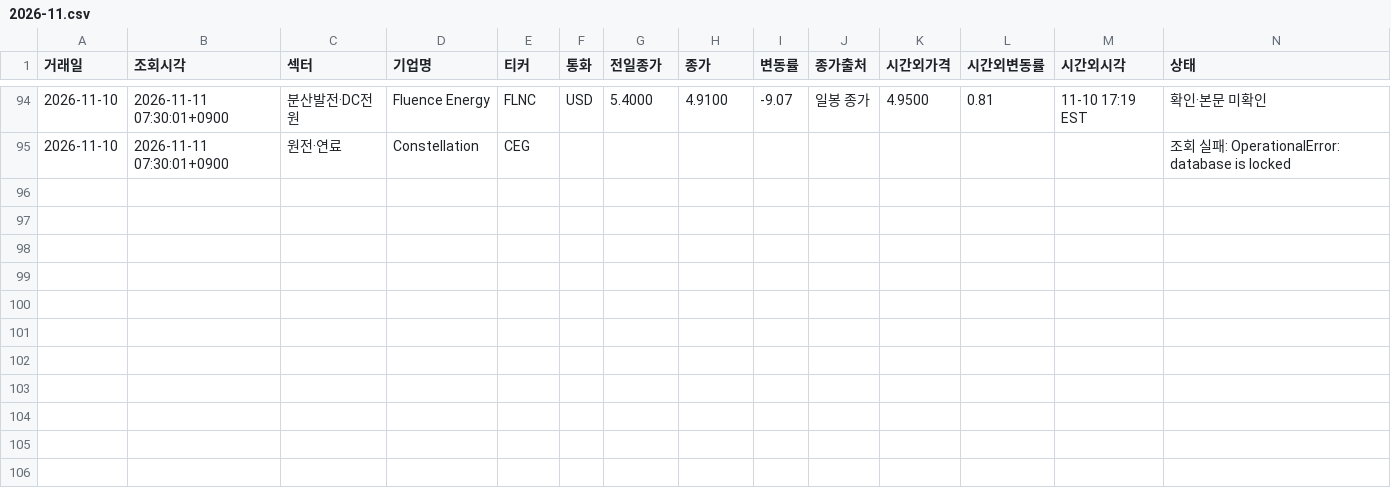
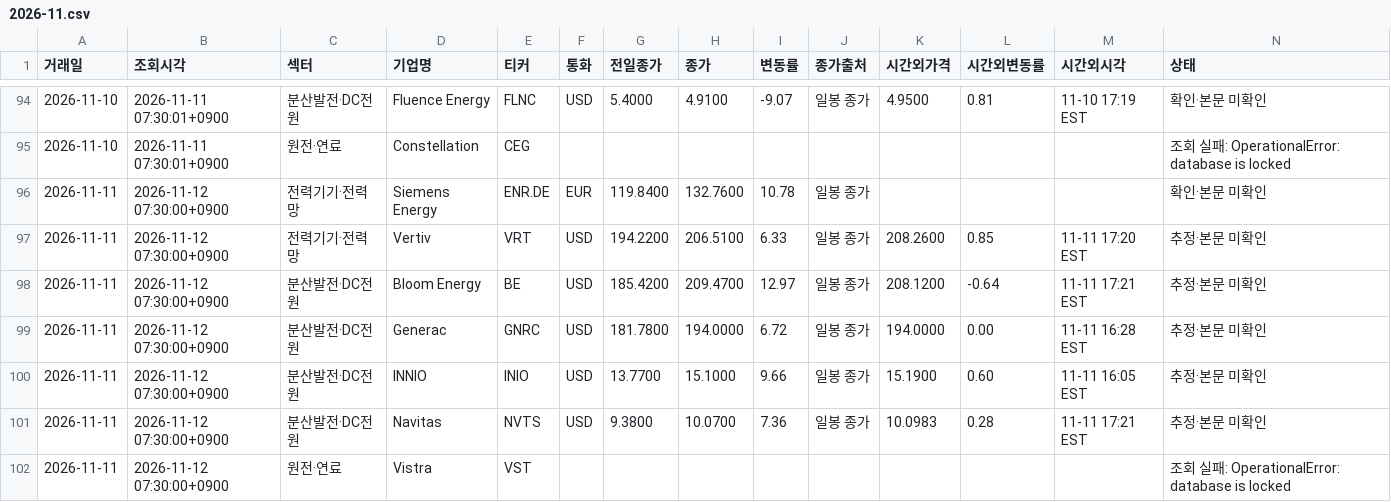
Before and after one commit to dlacksgud11111-tech/News-Clipper, a CSV file: movers/2026-11.csv, drawn as a sheet; only a part is shown, gaps mark what is left out; rows hold the shown columns only; the diff names each change by its address in the sheet, - before the commit and + after, or states it on an @@ line.

```diff
--- a/movers/2026-11.csv
+++ b/movers/2026-11.csv
+row 96: 2026-11-11 | 2026-11-12 07:30:00+0900 | 전력기기·전력망 | Siemens Energy | ENR.DE | EUR | 119.8400 | 132.7600 | 10.78 | 일봉 종가 |  |  |  | 확인·본문 미확인
+row 97: 2026-11-11 | 2026-11-12 07:30:00+0900 | 전력기기·전력망 | Vertiv | VRT | USD | 194.2200 | 206.5100 | 6.33 | 일봉 종가 | 208.2600 | 0.85 | 11-11 17:20 EST | 추정·본문 미확인
+row 98: 2026-11-11 | 2026-11-12 07:30:00+0900 | 분산발전·DC전원 | Bloom Energy | BE | USD | 185.4200 | 209.4700 | 12.97 | 일봉 종가 | 208.1200 | -0.64 | 11-11 17:21 EST | 추정·본문 미확인
+row 99: 2026-11-11 | 2026-11-12 07:30:00+0900 | 분산발전·DC전원 | Generac | GNRC | USD | 181.7800 | 194.0000 | 6.72 | 일봉 종가 | 194.0000 | 0.00 | 11-11 16:28 EST | 추정·본문 미확인
+row 100: 2026-11-11 | 2026-11-12 07:30:00+0900 | 분산발전·DC전원 | INNIO | INIO | USD | 13.7700 | 15.1000 | 9.66 | 일봉 종가 | 15.1900 | 0.60 | 11-11 16:05 EST | 추정·본문 미확인
+row 101: 2026-11-11 | 2026-11-12 07:30:00+0900 | 분산발전·DC전원 | Navitas | NVTS | USD | 9.3800 | 10.0700 | 7.36 | 일봉 종가 | 10.0983 | 0.28 | 11-11 17:21 EST | 추정·본문 미확인
+row 102: 2026-11-11 | 2026-11-12 07:30:00+0900 | 원전·연료 | Vistra | VST |  |  |  |  |  |  |  |  | 조회 실패: OperationalError: database is locked
```
Also changed, not shown: 1 other file.
